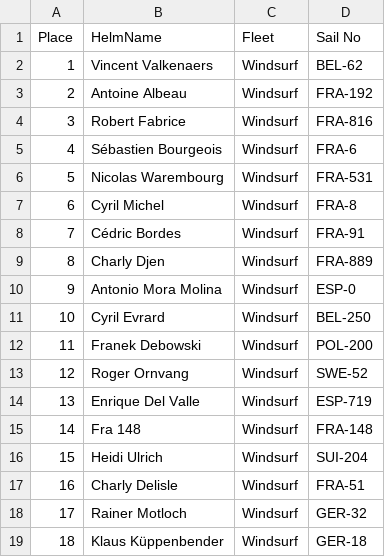
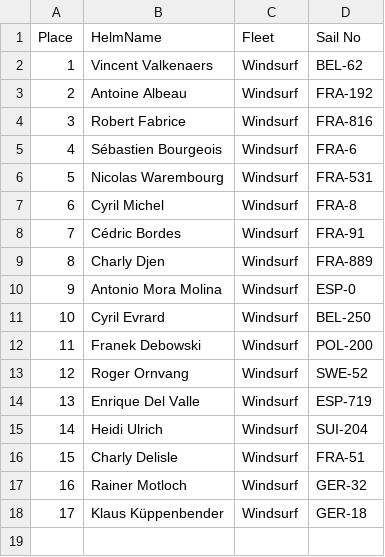
Before and after one commit to Logiqx/wst-results, a CSV file: events/202409/sailwave/20240911/ISWC - Heat 3 - Windsurf.csv, drawn as a sheet; removed rows and columns are numbered as before the commit, all else as after; the diff names each change by its address in the sheet, - before the commit and + after, or states it on an @@ line.

```diff
--- a/events/202409/sailwave/20240911/ISWC - Heat 3 - Windsurf.csv
+++ b/events/202409/sailwave/20240911/ISWC - Heat 3 - Windsurf.csv
-row 15: 14 | Fra 148 | Windsurf | FRA-148
@@ column A (Place) renumbered from row 15 down @@
```
Also changed, not shown: events/202409/config/entrants.csv, events/202409/gpsdata/20240910/GPSDATA_20240910_S1.csv, 13 other files.
